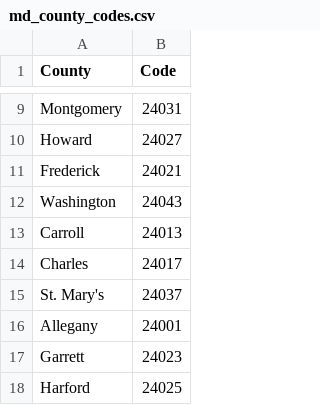
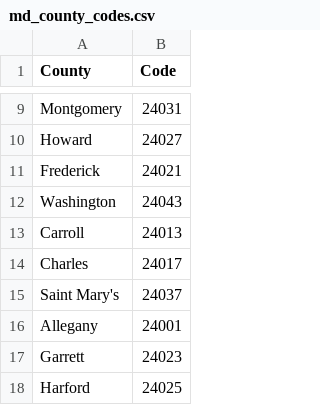
Before and after one commit to lukas1-umbc/CMSC-447-Project, a CSV file: Algorithm/md_county_codes.csv, drawn as a sheet; only a part is shown, gaps mark what is left out.

Commit message:
added uilization of county codes, implmented full file read

```diff
--- a/Algorithm/md_county_codes.csv
+++ b/Algorithm/md_county_codes.csv
@@ -14,3 +14,3 @@ Carroll,24013
 Charles,24017
-St. Mary's,24037
+Saint Mary's,24037
 Allegany,24001
```
Also changed, not shown: 3 other files.
